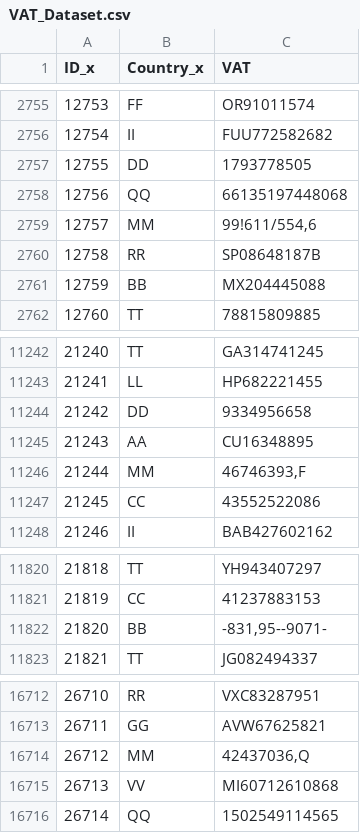
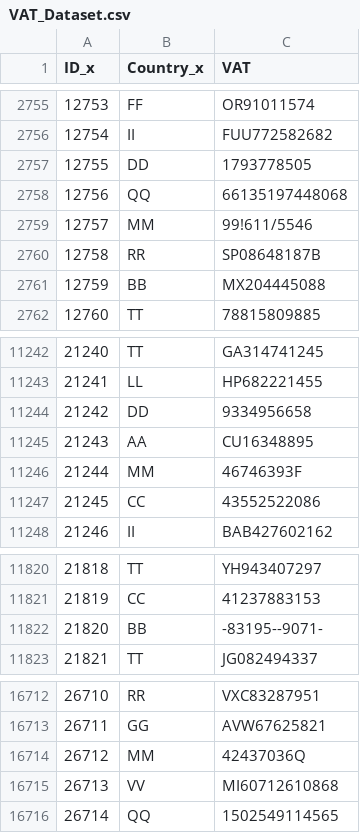
Before and after one commit to erdemcapci/Data_Quality, a CSV file: Datasets/VAT_Dataset.csv, drawn as a sheet; only a part is shown, gaps mark what is left out.

Commit message:
Add files via upload

```diff
--- a/Datasets/VAT_Dataset.csv
+++ b/Datasets/VAT_Dataset.csv
@@ -2758,3 +2758,3 @@
 12756;QQ;66135197448068
-12757;MM;99!611/554,6
+12757;MM;99!611/5546
 12758;RR;SP08648187B
@@ -11245,3 +11245,3 @@
 21243;AA;CU16348895
-21244;MM;46746393,F
+21244;MM;46746393F
 21245;CC;43552522086
@@ -11821,3 +11821,3 @@
 21819;CC;41237883153
-21820;BB;-831,95--9071-
+21820;BB;-83195--9071-
 21821;TT;JG082494337
@@ -16713,3 +16713,3 @@
 26711;GG;AVW67625821
-26712;MM;42437036,Q
+26712;MM;42437036Q
 26713;VV;MI60712610868
```
